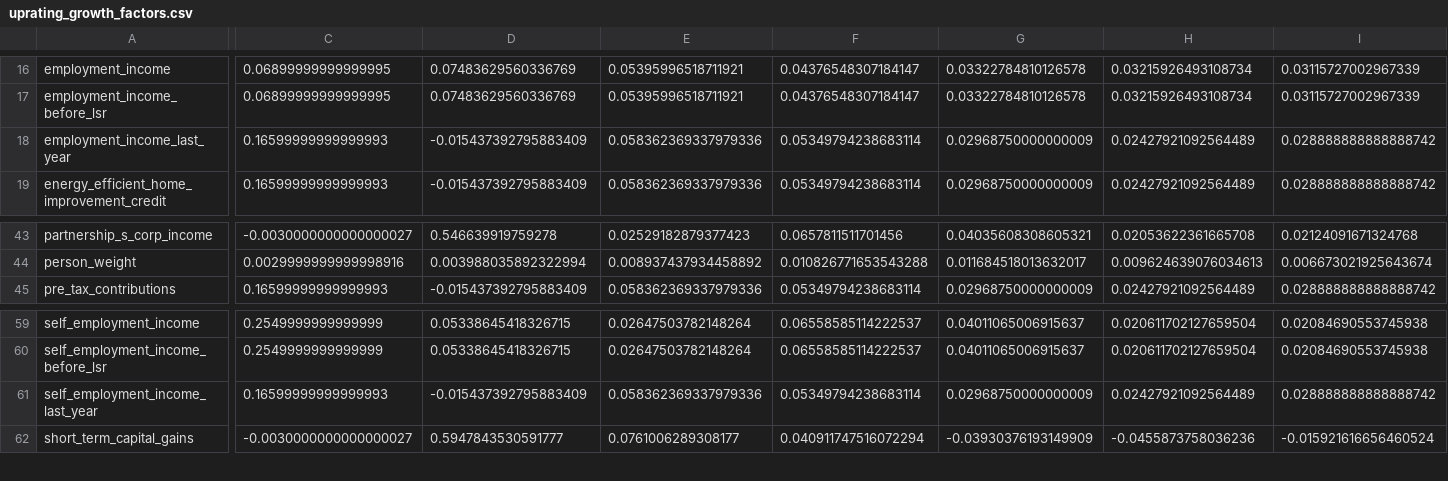
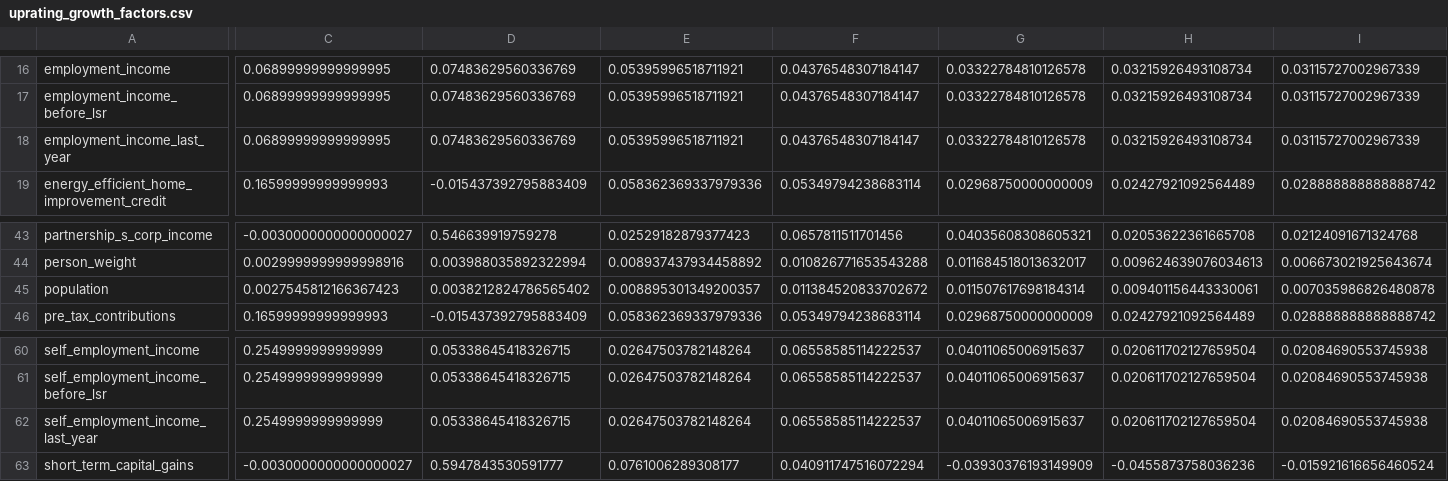
Before and after one commit to PolicyEngine/policyengine-us-data, a CSV file: policyengine_us_data/data_storage/uprating_growth_factors.csv, drawn as a sheet; only a part is shown, gaps mark what is left out; addresses are those after the commit; rows hold the shown columns only; the diff covers the shown part only; the diff names each change by its address in the sheet, - before the commit and + after, or states it on an @@ line.

```diff
--- a/policyengine_us_data/data_storage/uprating_growth_factors.csv
+++ b/policyengine_us_data/data_storage/uprating_growth_factors.csv
-C18: 0.16599999999999993
+C18: 0.06899999999999995
-D18: -0.015437392795883409
+D18: 0.07483629560336769
-E18: 0.058362369337979336
+E18: 0.05395996518711921
-F18: 0.05349794238683114
+F18: 0.04376548307184147
-G18: 0.02968750000000009
+G18: 0.03322784810126578
-H18: 0.02427921092564489
+H18: 0.03215926493108734
-I18: 0.028888888888888742
+I18: 0.03115727002967339
+row 45: population | 0.0027545812166367423 | 0.0038212824786565402 | 0.008895301349200357 | 0.011384520833702672 | 0.011507617698184314 | 0.009401156443330061 | 0.007035986826480878
-C62: 0.16599999999999993
+C62: 0.2549999999999999
-D62: -0.015437392795883409
+D62: 0.05338645418326715
-E62: 0.058362369337979336
+E62: 0.02647503782148264
-F62: 0.05349794238683114
+F62: 0.06558585114222537
-G62: 0.02968750000000009
+G62: 0.04011065006915637
-H62: 0.02427921092564489
+H62: 0.020611702127659504
-I62: 0.028888888888888742
+I62: 0.02084690553745938
```
Also changed, not shown: 14 edited cells elsewhere in this file, policyengine_us_data/data_storage/uprating_factors.csv, 11 other files.
